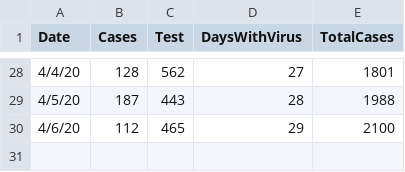
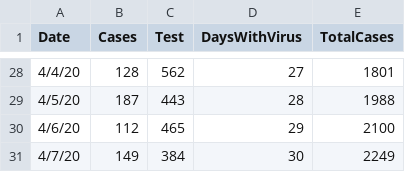
Before and after one commit to EricLuceroGonzalez/covid19, a CSV file: Panama.csv, drawn as a sheet; only a part is shown, gaps mark what is left out.

Commit message:
New type of plot and csv data

```diff
--- a/Panama.csv
+++ b/Panama.csv
@@ -30 +30,2 @@ Date,Cases,Test,DaysWithVirus,TotalCases
 4/6/20,112,465,29,2100
+4/7/20,149,384,30,2249
```
Also changed, not shown: 18 other files.
